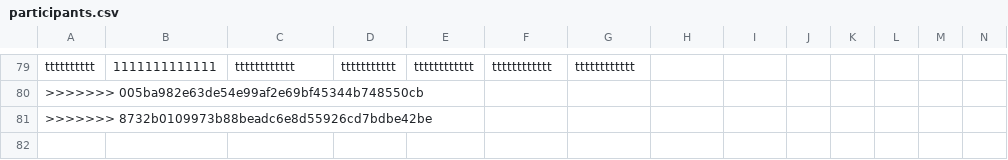
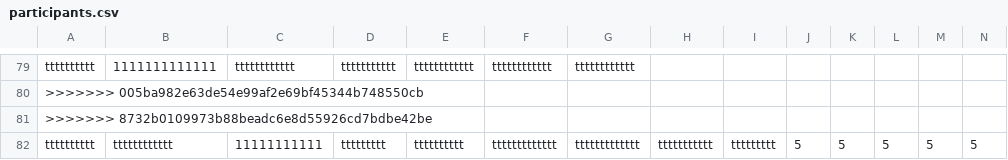
Before and after one commit to virsa-tiet/second-year-form-23, a CSV file: participants.csv, drawn as a sheet; only a part is shown, gaps mark what is left out; rows hold the shown columns only; the diff names each change by its address in the sheet, - before the commit and + after, or states it on an @@ line.

```diff
--- a/participants.csv
+++ b/participants.csv
+row 82: tttttttttt | tttttttttttt | 11111111111 | ttttttttt | tttttttttt | ttttttttttttt | ttttttttttttt | ttttttttttt | ttttttttt | 5 | 5 | 5 | 5 | 5
```
Also changed, not shown: 1 other file.
